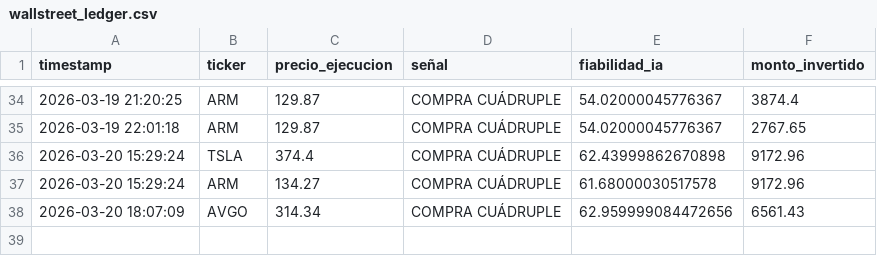
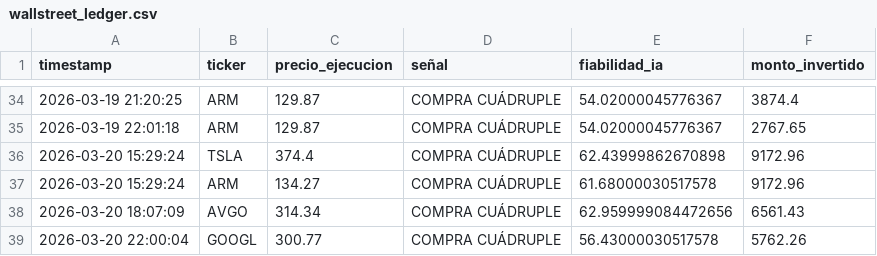
Before and after one commit to Men2zAI/QuantumTrader, a CSV file: wallstreet_ledger.csv, drawn as a sheet; only a part is shown, gaps mark what is left out.

```diff
--- a/wallstreet_ledger.csv
+++ b/wallstreet_ledger.csv
@@ -38 +38,2 @@ timestamp,ticker,precio_ejecucion,señal,fiabilidad_ia,monto_invertido
 2026-03-20 18:07:09,AVGO,314.34,COMPRA CUÁDRUPLE,62.959999084472656,6561.43
+2026-03-20 22:00:04,GOOGL,300.77,COMPRA CUÁDRUPLE,56.43000030517578,5762.26
```
